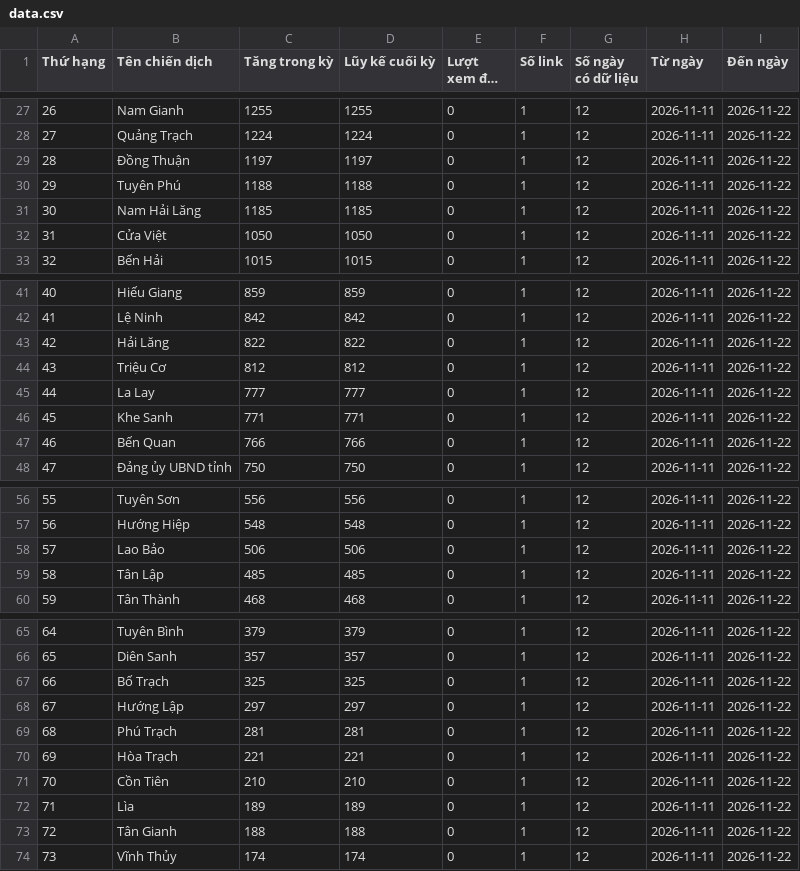
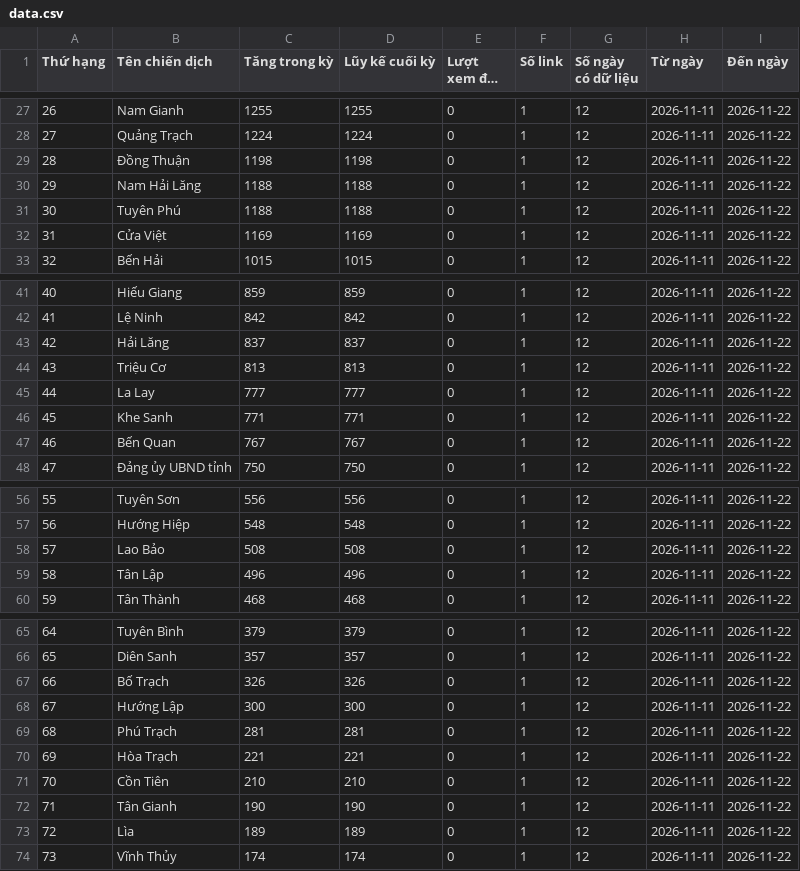
Before and after one commit to phuonglinh-ai/truyenthongquangtri, a CSV file: data.csv, drawn as a sheet; only a part is shown, gaps mark what is left out; long unchanged cells end in …; the diff covers the shown part only.

```diff
--- a/data.csv
+++ b/data.csv
@@ -28,6 +28,6 @@
 27,Quảng Trạch,1224,1224,0,1,12,2026-11-11,2026-11-22
-28,Đồng Thuận,1197,1197,0,1,12,2026-11-11,2026-11-22
-29,Tuyên Phú,1188,1188,0,1,12,2026-11-11,2026-11-22
-30,Nam Hải Lăng,1185,1185,0,1,12,2026-11-11,2026-11-22
-31,Cửa Việt,1050,1050,0,1,12,2026-11-11,2026-11-22
+28,Đồng Thuận,1198,1198,0,1,12,2026-11-11,2026-11-22
+29,Nam Hải Lăng,1188,1188,0,1,12,2026-11-11,2026-11-22
+30,Tuyên Phú,1188,1188,0,1,12,2026-11-11,2026-11-22
+31,Cửa Việt,1169,1169,0,1,12,2026-11-11,2026-11-22
 32,Bến Hải,1015,1015,0,1,12,2026-11-11,2026-11-22
@@ -42,7 +42,7 @@
 41,Lệ Ninh,842,842,0,1,12,2026-11-11,2026-11-22
-42,Hải Lăng,822,822,0,1,12,2026-11-11,2026-11-22
-43,Triệu Cơ,812,812,0,1,12,2026-11-11,2026-11-22
+42,Hải Lăng,837,837,0,1,12,2026-11-11,2026-11-22
+43,Triệu Cơ,813,813,0,1,12,2026-11-11,2026-11-22
 44,La Lay,777,777,0,1,12,2026-11-11,2026-11-22
 45,Khe Sanh,771,771,0,1,12,2026-11-11,2026-11-22
-46,Bến Quan,766,766,0,1,12,2026-11-11,2026-11-22
+46,Bến Quan,767,767,0,1,12,2026-11-11,2026-11-22
 47,Đảng ủy UBND tỉnh,750,750,0,1,12,2026-11-11,2026-11-22
@@ -57,4 +57,4 @@
 56,Hướng Hiệp,548,548,0,1,12,2026-11-11,2026-11-22
-57,Lao Bảo,506,506,0,1,12,2026-11-11,2026-11-22
-58,Tân Lập,485,485,0,1,12,2026-11-11,2026-11-22
+57,Lao Bảo,508,508,0,1,12,2026-11-11,2026-11-22
+58,Tân Lập,496,496,0,1,12,2026-11-11,2026-11-22
 59,Tân Thành,468,468,0,1,12,2026-11-11,2026-11-22
@@ -66,4 +66,4 @@
 65,Diên Sanh,357,357,0,1,12,2026-11-11,2026-11-22
-66,Bố Trạch,325,325,0,1,12,2026-11-11,2026-11-22
-67,Hướng Lập,297,297,0,1,12,2026-11-11,2026-11-22
+66,Bố Trạch,326,326,0,1,12,2026-11-11,2026-11-22
+67,Hướng Lập,300,300,0,1,12,2026-11-11,2026-11-22
 68,Phú Trạch,281,281,0,1,12,2026-11-11,2026-11-22
@@ -71,4 +71,4 @@
 70,Cồn Tiên,210,210,0,1,12,2026-11-11,2026-11-22
-71,Lìa,189,189,0,1,12,2026-11-11,2026-11-22
-72,Tân Gianh,188,188,0,1,12,2026-11-11,2026-11-22
+71,Tân Gianh,190,190,0,1,12,2026-11-11,2026-11-22
+72,Lìa,189,189,0,1,12,2026-11-11,2026-11-22
 73,Vĩnh Thủy,174,174,0,1,12,2026-11-11,2026-11-22
```
Also changed, not shown: 30 edited cells elsewhere in this file.
